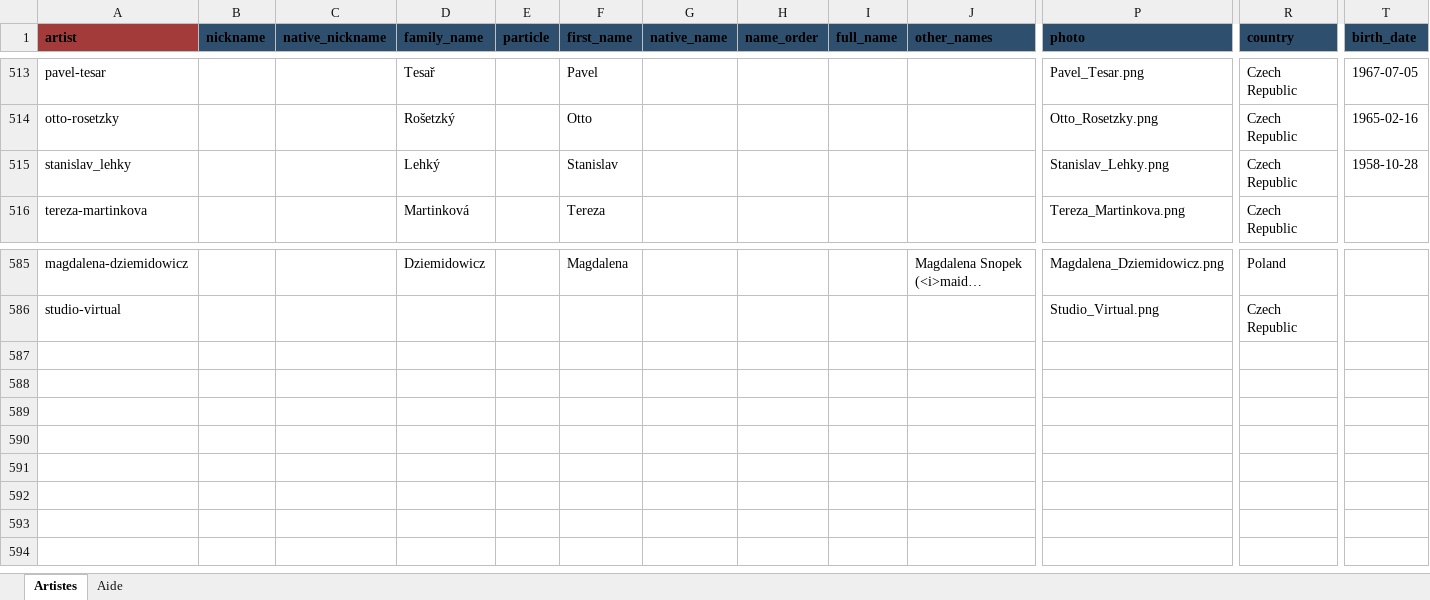
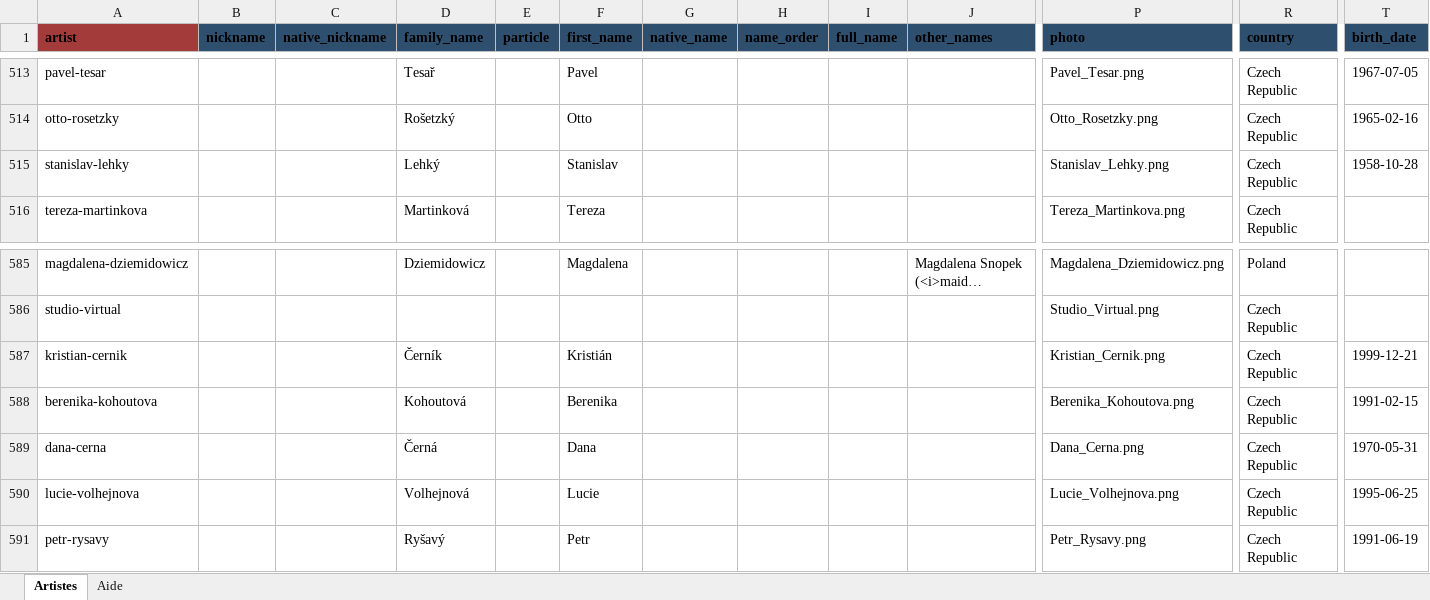
Before and after one commit to CHARGUIGOU/charguigou.github.io, an Excel workbook: _data/artists.xlsx, sheet Artistes, drawn as a sheet; only a part is shown, gaps mark what is left out; long unchanged cells end in …; values as stored, in another font and other column widths than the file's, no borders; charts and pictures and conditional formats not drawn; rows hold the shown columns only; the diff names each change by its address in the sheet, - before the commit and + after, or states it on an @@ line.

Commit message:
Add files via upload

```diff
--- a/_data/artists.xlsx (sheet Artistes)
+++ b/_data/artists.xlsx (sheet Artistes)
-A515 (artist): stanislav_lehky
+A515 (artist): stanislav-lehky
+row 587: kristian-cernik |  |  | Černík |  | Kristián |  |  |  |  | Kristian_Cernik.png | Czech Republic | 1999-12-21
+row 588: berenika-kohoutova |  |  | Kohoutová |  | Berenika |  |  |  |  | Berenika_Kohoutova.png | Czech Republic | 1991-02-15
+row 589: dana-cerna |  |  | Černá |  | Dana |  |  |  |  | Dana_Cerna.png | Czech Republic | 1970-05-31
+row 590: lucie-volhejnova |  |  | Volhejnová |  | Lucie |  |  |  |  | Lucie_Volhejnova.png | Czech Republic | 1995-06-25
+row 591: petr-rysavy |  |  | Ryšavý |  | Petr |  |  |  |  | Petr_Rysavy.png | Czech Republic | 1991-06-19
```
